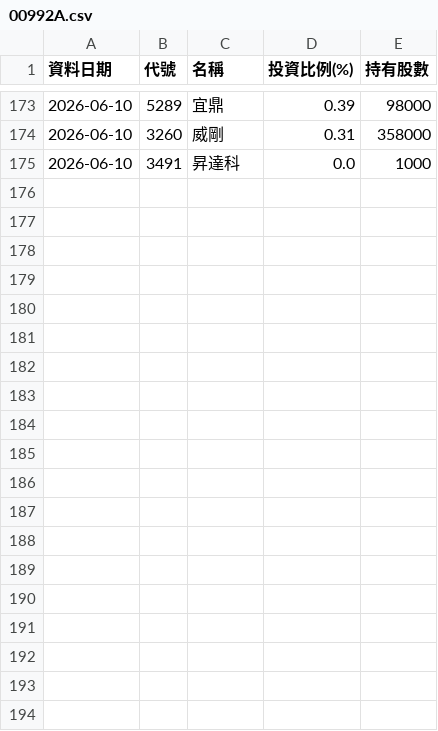
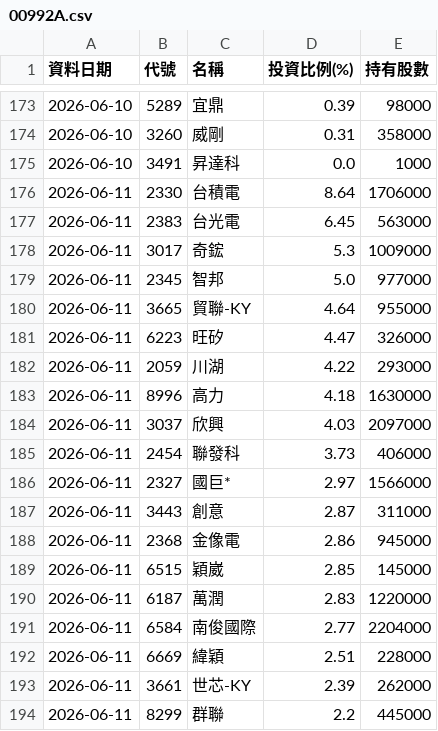
Before and after one commit to Ken61089/etf-tracker, a CSV file: docs/archive/00992A.csv, drawn as a sheet; only a part is shown, gaps mark what is left out; the diff covers the shown part only; the diff names each change by its address in the sheet, - before the commit and + after, or states it on an @@ line.

```diff
--- a/docs/archive/00992A.csv
+++ b/docs/archive/00992A.csv
+row 176: 2026-06-11 | 2330 | 台積電 | 8.64 | 1706000
+row 177: 2026-06-11 | 2383 | 台光電 | 6.45 | 563000
+row 178: 2026-06-11 | 3017 | 奇鋐 | 5.3 | 1009000
+row 179: 2026-06-11 | 2345 | 智邦 | 5.0 | 977000
+row 180: 2026-06-11 | 3665 | 貿聯-KY | 4.64 | 955000
+row 181: 2026-06-11 | 6223 | 旺矽 | 4.47 | 326000
+row 182: 2026-06-11 | 2059 | 川湖 | 4.22 | 293000
+row 183: 2026-06-11 | 8996 | 高力 | 4.18 | 1630000
+row 184: 2026-06-11 | 3037 | 欣興 | 4.03 | 2097000
+row 185: 2026-06-11 | 2454 | 聯發科 | 3.73 | 406000
+row 186: 2026-06-11 | 2327 | 國巨* | 2.97 | 1566000
+row 187: 2026-06-11 | 3443 | 創意 | 2.87 | 311000
+row 188: 2026-06-11 | 2368 | 金像電 | 2.86 | 945000
+row 189: 2026-06-11 | 6515 | 穎崴 | 2.85 | 145000
+row 190: 2026-06-11 | 6187 | 萬潤 | 2.83 | 1220000
+row 191: 2026-06-11 | 6584 | 南俊國際 | 2.77 | 2204000
+row 192: 2026-06-11 | 6669 | 緯穎 | 2.51 | 228000
+row 193: 2026-06-11 | 3661 | 世芯-KY | 2.39 | 262000
+row 194: 2026-06-11 | 8299 | 群聯 | 2.2 | 445000
```
Also changed, not shown: 21 added rows elsewhere in this file, 3 other files.
